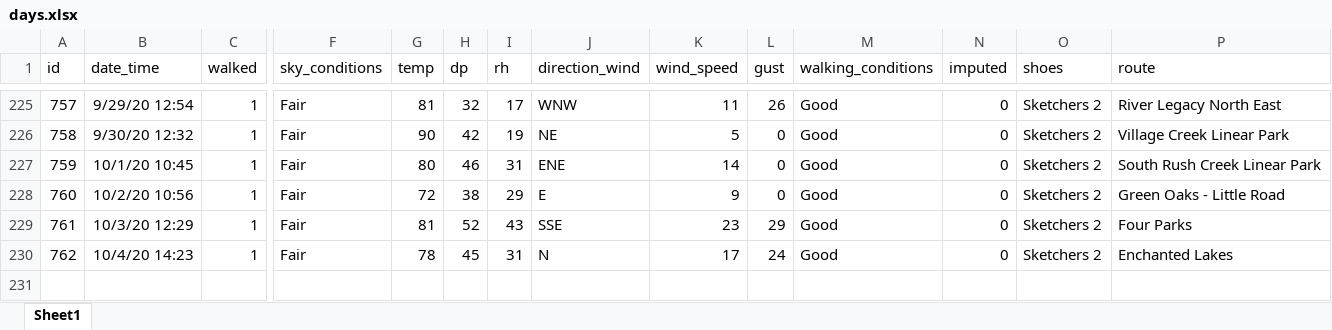
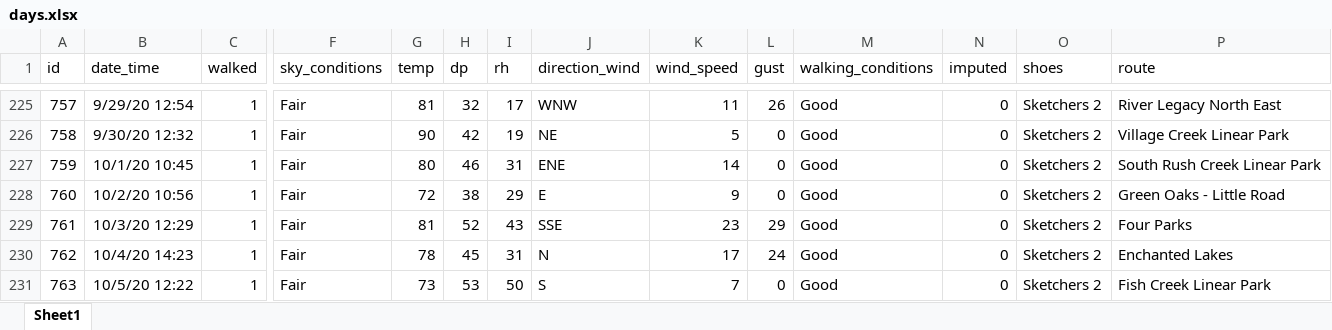
Before and after one commit to gitHubSlinkman/MyWalks, an Excel workbook: data/days.xlsx, sheet Sheet1, drawn as a sheet; only a part is shown, gaps mark what is left out; values as stored, in another font and other column widths than the file's, no borders; rows hold the shown columns only; the diff names each change by its address in the sheet, - before the commit and + after, or states it on an @@ line.

Commit message:
2020-10-05 20:03
1. Added walk to data/days.xlsx
2. Added functions/data_interval_v01.Rmd
3. Added tests/test__make_date_interval.Rmd

```diff
--- a/data/days.xlsx (sheet Sheet1)
+++ b/data/days.xlsx (sheet Sheet1)
+row 231: 763 | 10/5/20 12:22 | 1 | Fair | 73 | 53 | 50 | S | 7 | 0 | Good | 0 | Sketchers 2 | Fish Creek Linear Park
```
Also changed, not shown: 2 other files.
